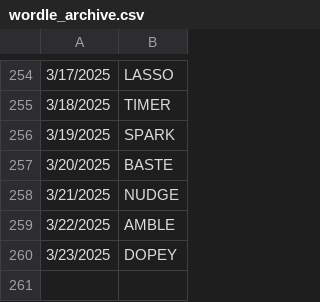
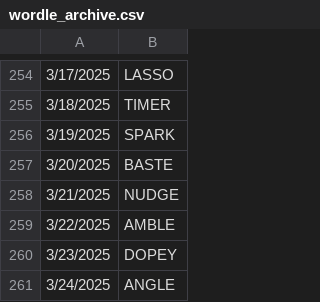
Before and after one commit to deda-72/WORDLE-archive, a CSV file: wordle_archive.csv, drawn as a sheet; only a part is shown, gaps mark what is left out.

Commit message:
Update wordle_archive.csv

```diff
--- a/wordle_archive.csv
+++ b/wordle_archive.csv
@@ -260 +260,2 @@
 3/23/2025,DOPEY
+3/24/2025,ANGLE
```
